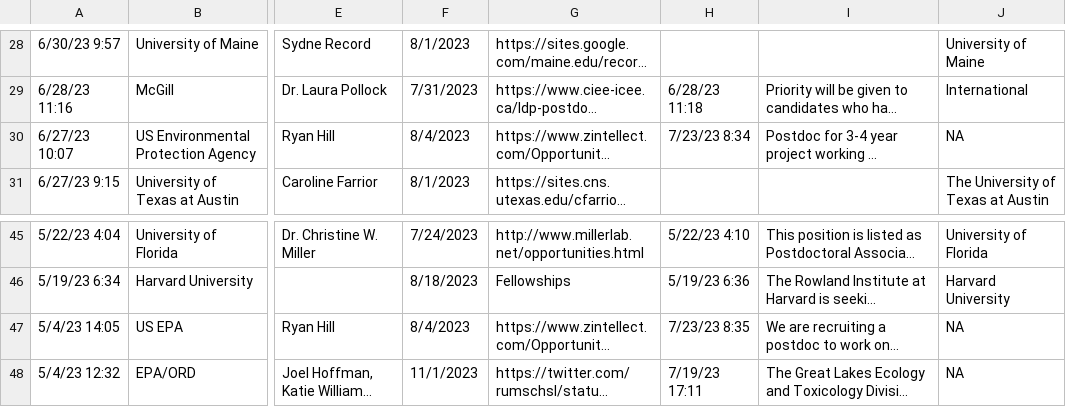
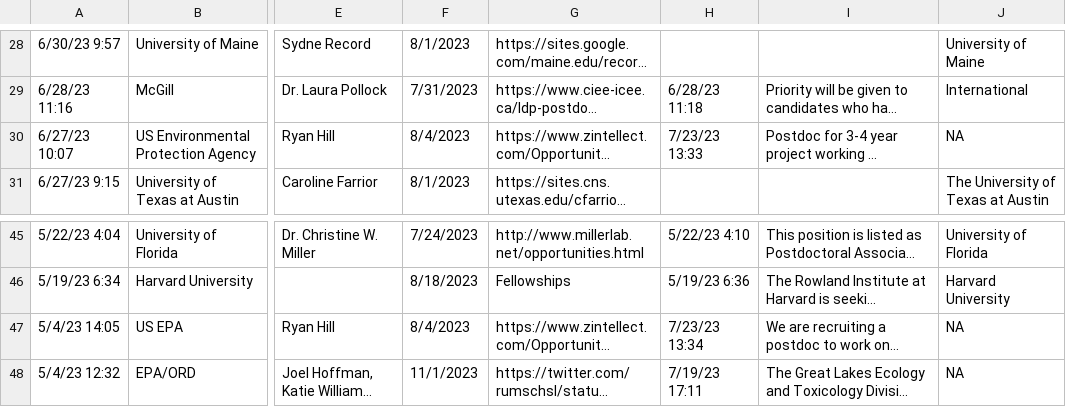
Before and after one commit to eddelbuettel/ecoevojobsR, a CSV file: data-raw/ecoevojobsR_postdoc.csv, drawn as a sheet; only a part is shown, gaps mark what is left out; long unchanged cells end in …; the diff names each change by its address in the sheet, - before the commit and + after, or states it on an @@ line.

```diff
--- a/data-raw/ecoevojobsR_postdoc.csv
+++ b/data-raw/ecoevojobsR_postdoc.csv
-H30: 7/23/23 8:34
+H30: 7/23/23 13:33
-H47: 7/23/23 8:35
+H47: 7/23/23 13:34
```
Also changed, not shown: 1 other file.
